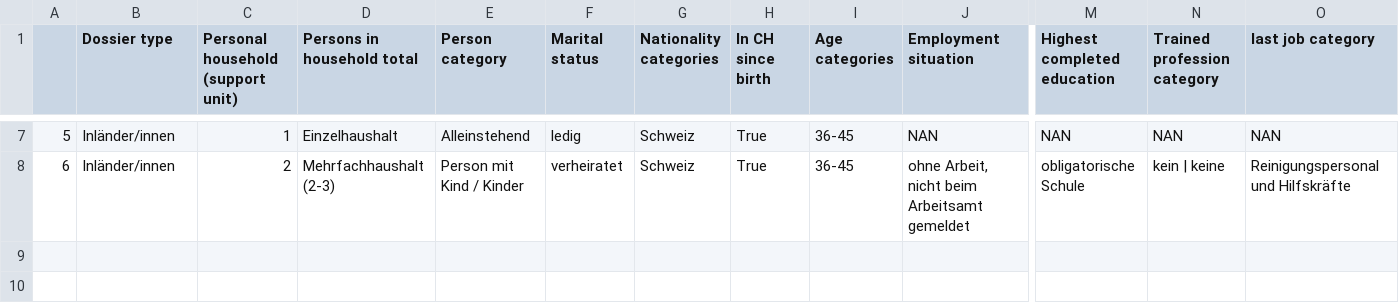
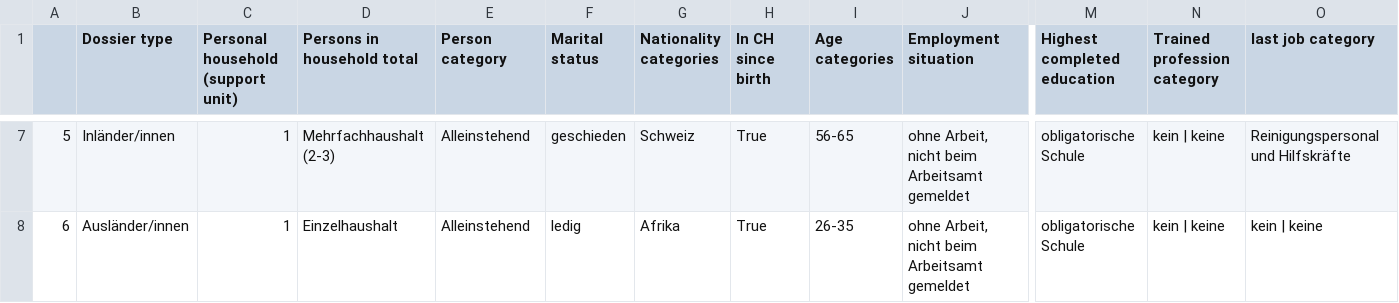
Before and after one commit to AndruOn/StartHack_CityOfGallen, a CSV file: deutchCLusters/clusterCentroid7.csv, drawn as a sheet; only a part is shown, gaps mark what is left out; the diff covers the shown part only; the diff names each change by its address in the sheet, - before the commit and + after, or states it on an @@ line.

```diff
--- a/deutchCLusters/clusterCentroid7.csv
+++ b/deutchCLusters/clusterCentroid7.csv
-D7 (Persons in household total): Einzelhaushalt
+D7 (Persons in household total): Mehrfachhaushalt (2-3)
-F7 (Marital status): ledig
+F7 (Marital status): geschieden
-I7 (Age categories): 36-45
+I7 (Age categories): 56-65
-J7 (Employment situation): NAN
+J7 (Employment situation): ohne Arbeit, nicht beim Arbeitsamt gemeldet
-M7 (Highest completed education): NAN
+M7 (Highest completed education): obligatorische Schule
-N7 (Trained profession category): NAN
+N7 (Trained profession category): kein | keine
-O7 (last job category): NAN
+O7 (last job category): Reinigungspersonal und Hilfskräfte
-B8 (Dossier type): Inländer/innen
+B8 (Dossier type): Ausländer/innen
-C8: 2
+C8: 1
-D8 (Persons in household total): Mehrfachhaushalt (2-3)
+D8 (Persons in household total): Einzelhaushalt
-E8 (Person category): Person mit Kind / Kinder
+E8 (Person category): Alleinstehend
-F8 (Marital status): verheiratet
+F8 (Marital status): ledig
-G8 (Nationality categories): Schweiz
+G8 (Nationality categories): Afrika
-I8 (Age categories): 36-45
+I8 (Age categories): 26-35
-O8 (last job category): Reinigungspersonal und Hilfskräfte
+O8 (last job category): kein | keine
```
Also changed, not shown: 27 edited cells elsewhere in this file, deutchCLusters/clusterCentroid10.csv, deutchCLusters/clusterCentroid3.csv, 1 other file.
